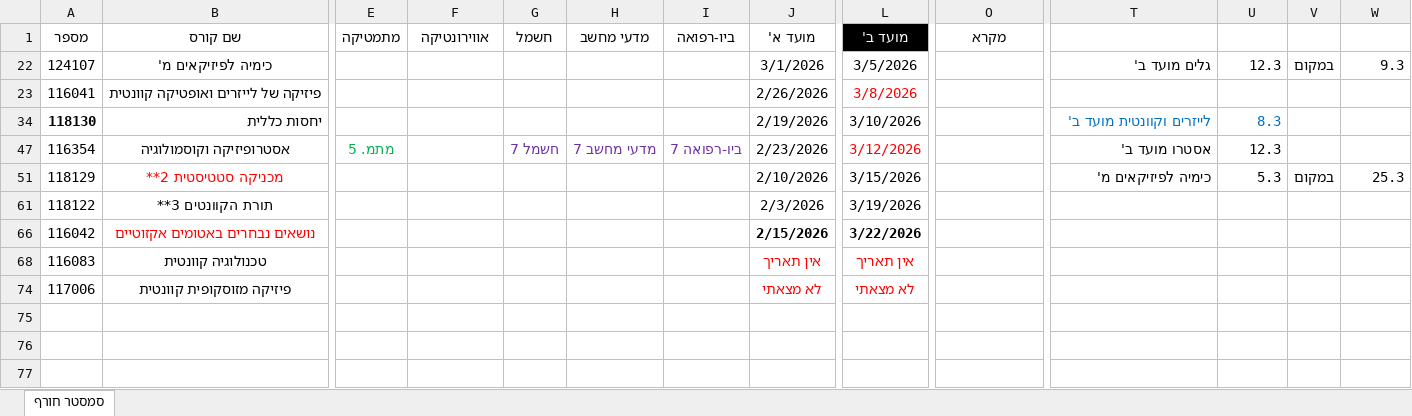
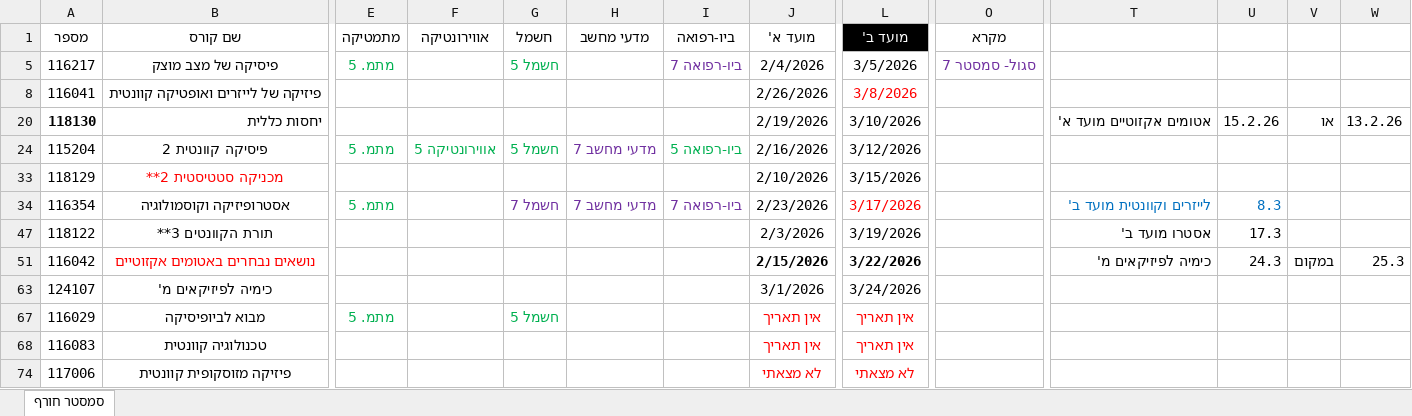
Before and after one commit to DanielHBreger/technion-exams, an Excel workbook: changes-proposal.xlsx, sheet סמסטר חורף, drawn as a sheet; only a part is shown, gaps mark what is left out; values as stored, in another font and other column widths than the file's, no borders; table styles not drawn; removed rows and columns are numbered as before the commit, all else as after; rows hold the shown columns only; the diff names each change by its address in the sheet, - before the commit and + after, or states it on an @@ line.

```diff
--- a/changes-proposal.xlsx (sheet סמסטר חורף)
+++ b/changes-proposal.xlsx (sheet סמסטר חורף)
-row 22: 124107 | כימיה לפיזיקאים מ' |  |  |  |  |  | 3/1/2026 | 3/5/2026 |  | גלים מועד ב' | 12.3 | במקום | 9.3
@@ row 5 unhidden: 116217 | פיסיקה של מצב מוצק | מתמ. 5 |  | חשמל 5 |  | ביו-רפואה 7 | 2/4/2026 | 3/5/2026 | סגול- סמסטר 7 @@
-T20: לייזרים וקוונטית מועד ב'
+T20: אטומים אקזוטיים מועד א'
-T20:U20 text colour: #0070C0
+T20:U20 text colour: black
-U20: 8.3
+U20: 15.2.26
-V20: (empty)
+V20: או
-W20: (empty)
+W20: 13.2.26
@@ row 24 unhidden: 115204 | פיסיקה קוונטית 2 | מתמ. 5 | אווירונטיקה 5 | חשמל 5 | מדעי מחשב 7 | ביו-רפואה 5 | 2/16/2026 | 3/12/2026 @@
+row 33: 118129 | מכניקה סטטיסטית 2** |  |  |  |  |  | 2/10/2026 | 3/15/2026
-L34 (מועד ב'): 3/12/2026
+L34 (מועד ב'): 3/17/2026
-T34: אסטרו מועד ב'
+T34: לייזרים וקוונטית מועד ב'
-T34:U34 text colour: black
+T34:U34 text colour: #0070C0
-U34: 12.3
+U34: 8.3
-row 51: 118129 | מכניקה סטטיסטית 2** |  |  |  |  |  | 2/10/2026 | 3/15/2026 |  | כימיה לפיזיקאים מ' | 5.3 | במקום | 25.3
-T47: (empty)
+T47: אסטרו מועד ב'
-U47: (empty)
+U47: 17.3
-T51: (empty)
+T51: כימיה לפיזיקאים מ'
-U51: (empty)
+U51: 24.3
-V51: (empty)
+V51: במקום
-W51: (empty)
+W51: 25.3
+row 63: 124107 | כימיה לפיזיקאים מ' |  |  |  |  |  | 3/1/2026 | 3/24/2026
@@ row 67 unhidden: 116029 | מבוא לביופיסיקה | מתמ. 5 |  | חשמל 5 |  |  | אין תאריך | אין תאריך @@
```
Also changed, not shown: 2 other files.
